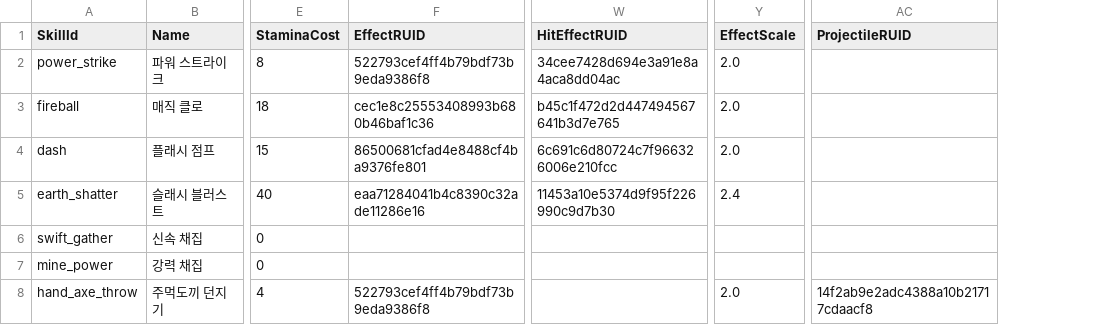
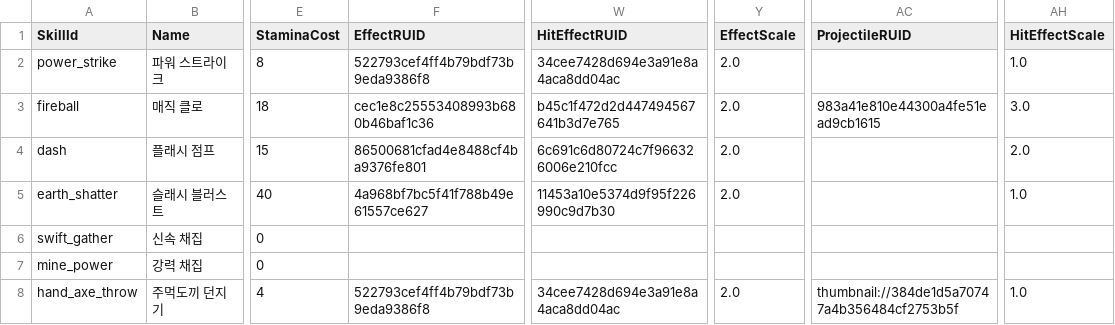
Before and after one commit to Sprityoon/mswgitt, a CSV file: RootDesk/MyDesk/Player/DataSets/SkillDataSet.csv, drawn as a sheet; only a part is shown, gaps mark what is left out; the diff names each change by its address in the sheet, - before the commit and + after, or states it on an @@ line.

```diff
--- a/RootDesk/MyDesk/Player/DataSets/SkillDataSet.csv
+++ b/RootDesk/MyDesk/Player/DataSets/SkillDataSet.csv
+column AH (HitEffectScale), rows 2-8: 1.0 | 3.0 | 2.0 | 1.0 |  |  | 1.0
-AC3 (ProjectileRUID): (empty)
+AC3 (ProjectileRUID): 983a41e810e44300a4fe51ead9cb1615
-F5 (EffectRUID): eaa71284041b4c8390c32ade11286e16
+F5 (EffectRUID): 4a968bf7bc5f41f788b49e61557ce627
-Y5 (EffectScale): 2.4
+Y5 (EffectScale): 2.0
-W8 (HitEffectRUID): (empty)
+W8 (HitEffectRUID): 34cee7428d694e3a91e8a4aca8dd04ac
-AC8 (ProjectileRUID): 14f2ab9e2adc4388a10b21717cdaacf8
+AC8 (ProjectileRUID): thumbnail://384de1d5a70747a4b356484cf2753b5f
```
Also changed, not shown: 18 other files.
